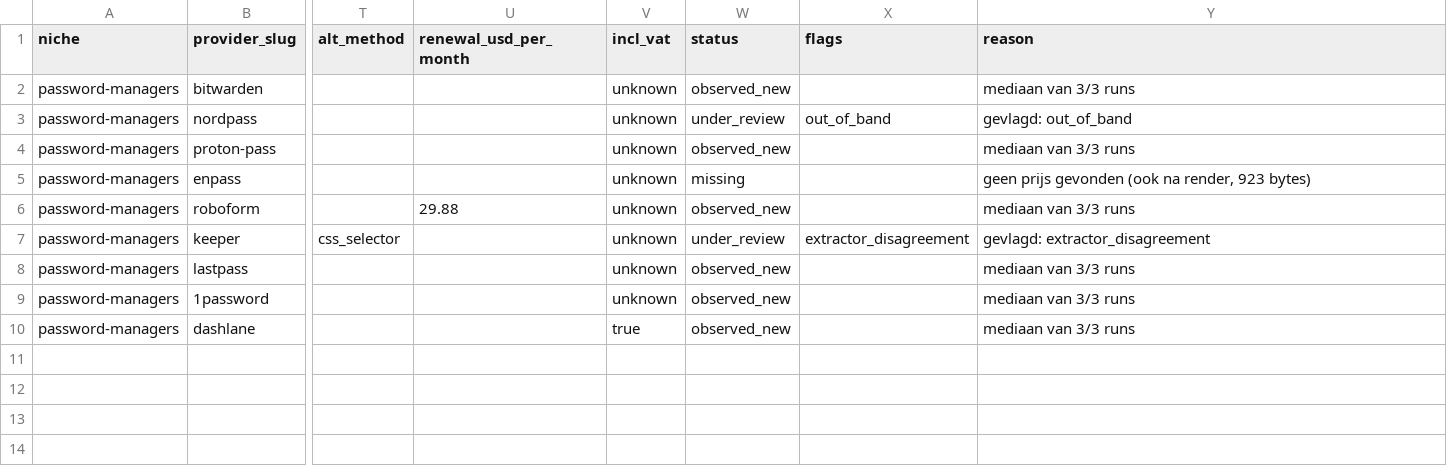
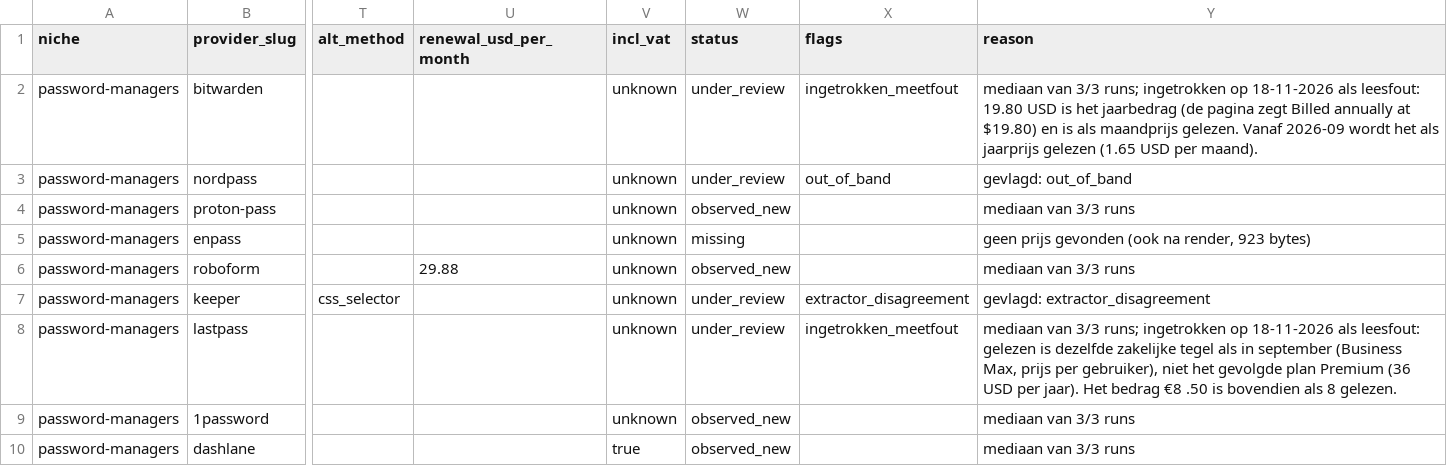
Before and after one commit to ies86/shortlist-price-index, a CSV file: data/password-managers/observations/2026-08.csv, drawn as a sheet; only a part is shown, gaps mark what is left out; the diff names each change by its address in the sheet, - before the commit and + after, or states it on an @@ line.

```diff
--- a/data/password-managers/observations/2026-08.csv
+++ b/data/password-managers/observations/2026-08.csv
-W2 (status): observed_new
+W2 (status): under_review
-X2 (flags): (empty)
+X2 (flags): ingetrokken_meetfout
-Y2 (reason): …van 3/3 runs
+Y2 (reason): …van 3/3 runs; ingetrokken op 18-11-2026 als leesfout: 19.80 USD is het jaarbedrag (de pagina zegt Billed annually at $19.80) en is als maandprijs gelezen. Vanaf 2026-09 wordt het als jaarprijs gelezen (1.65 USD per maand).
-W8 (status): observed_new
+W8 (status): under_review
-X8 (flags): (empty)
+X8 (flags): ingetrokken_meetfout
-Y8 (reason): …van 3/3 runs
+Y8 (reason): …van 3/3 runs; ingetrokken op 18-11-2026 als leesfout: gelezen is dezelfde zakelijke tegel als in september (Business Max, prijs per gebruiker), niet het gevolgde plan Premium (36 USD per jaar). Het bedrag €8 .50 is bovendien als 8 gelezen.
```
Also changed, not shown: data/password-managers/observations/2026-09.csv, data/password-managers/observations/2026-10.csv, 15 other files.
